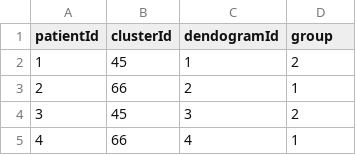
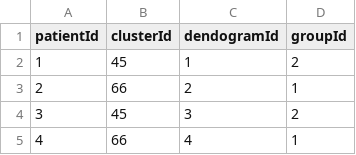
Before and after one commit to uic-evl/LymphaticCancerViz, a CSV file: data/csv/clusters/05_16_2018/cluster_complete_5_2018_k=2.csv, drawn as a sheet; only a part is shown.

Commit message:
-- Added the new data files to the repo -- Added the utility parses to the repo

```diff
--- a/data/csv/clusters/05_16_2018/cluster_complete_5_2018_k=2.csv
+++ b/data/csv/clusters/05_16_2018/cluster_complete_5_2018_k=2.csv
@@ -1,2 +1,2 @@
-patientId,clusterId,dendogramId,group
+patientId,clusterId,dendogramId,groupId
 1,45,1,2
```
Also changed, not shown: 11 other files.
